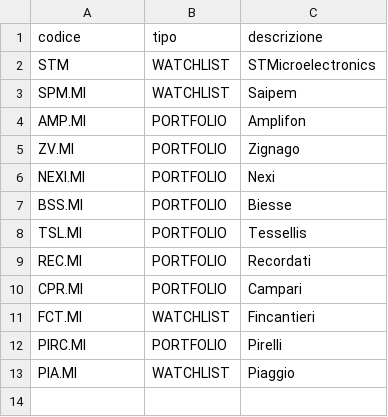
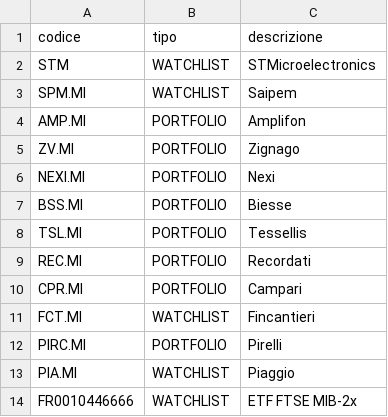
Before and after one commit to AntonioTonti/agente_borsa, a CSV file: titoli.csv, drawn as a sheet; the diff names each change by its address in the sheet, - before the commit and + after, or states it on an @@ line.

Commit message:
Update titoli.csv

```diff
--- a/titoli.csv
+++ b/titoli.csv
+row 14: FR0010446666 | WATCHLIST | ETF FTSE MIB-2x
```
